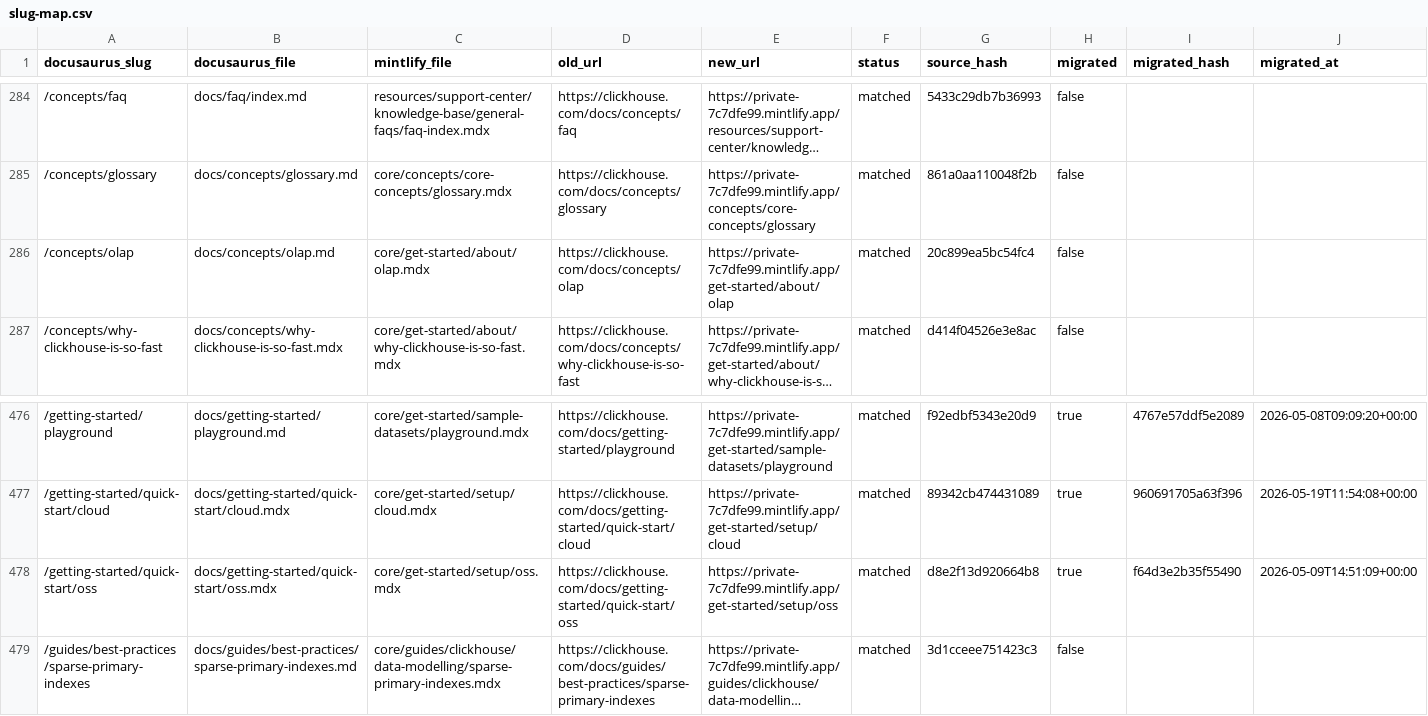
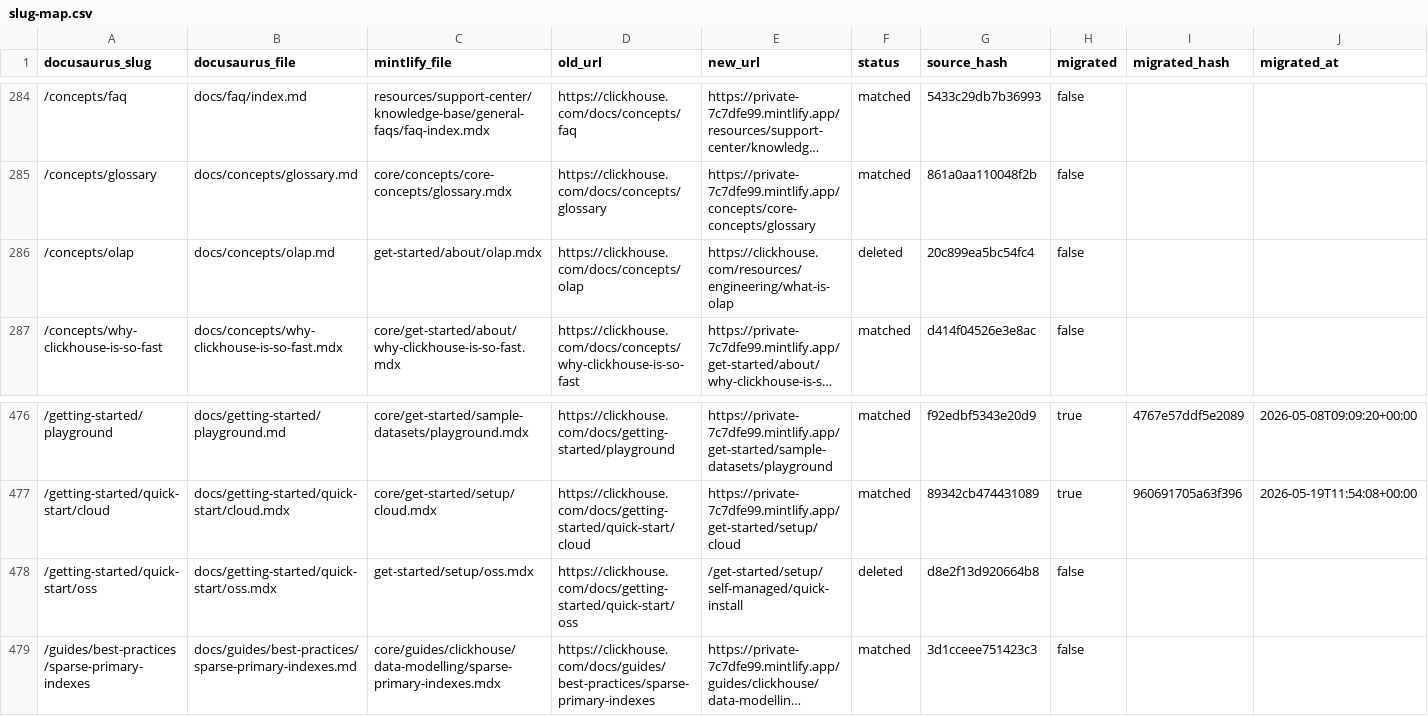
Before and after one commit to ClickHouse/mintlify-docs-dev, a CSV file: _migration/slug-map.csv, drawn as a sheet; only a part is shown, gaps mark what is left out; long unchanged cells end in …; the diff names each change by its address in the sheet, - before the commit and + after, or states it on an @@ line.

```diff
--- a/_migration/slug-map.csv
+++ b/_migration/slug-map.csv
-C286 (mintlify_file): core/get-started/about/olap.mdx
+C286 (mintlify_file): get-started/about/olap.mdx
-E286 (new_url): https://private-7c7dfe99.mintlify.app/get-started/about/olap
+E286 (new_url): https://clickhouse.com/resources/engineering/what-is-olap
-F286 (status): matched
+F286 (status): deleted
-C478 (mintlify_file): core/get-started/setup/oss.mdx
+C478 (mintlify_file): get-started/setup/oss.mdx
-E478 (new_url): https://private-7c7dfe99.mintlify.app/get-started/setup/oss
+E478 (new_url): /get-started/setup/self-managed/quick-install
-F478 (status): matched
+F478 (status): deleted
-H478 (migrated): true
+H478 (migrated): false
-I478 (migrated_hash): f64d3e2b35f55490
+I478 (migrated_hash): (empty)
-J478 (migrated_at): 2026-05-09T14:51:09+00:00
+J478 (migrated_at): (empty)
```
Also changed, not shown: 1 other file.
